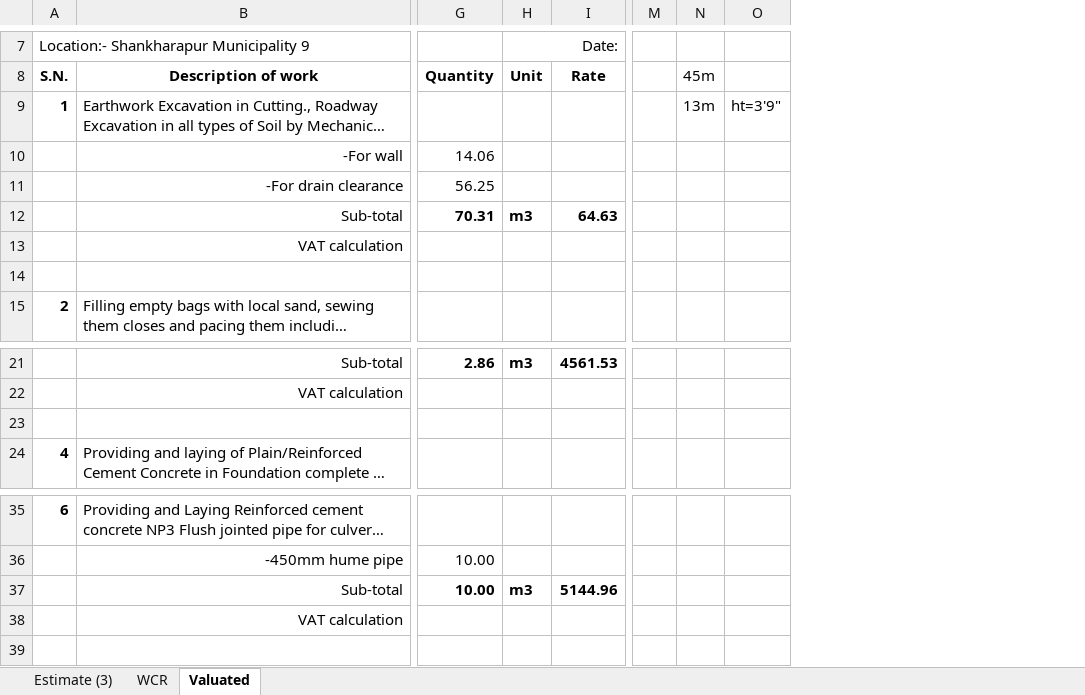
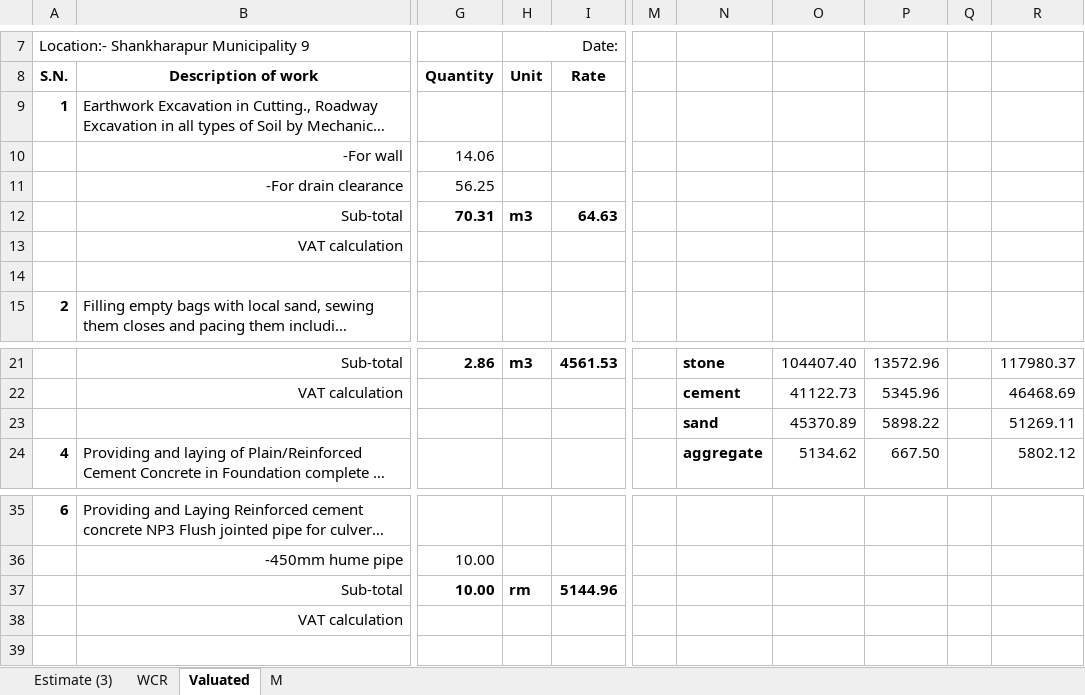
Before and after one commit to suwalcrystal/ofc, an Excel workbook: ofc/estimates/sana gaun dhal byabasthapan/V_with hume pipe-sanagaun dhal byabasthapan.xlsx, sheet Valuated, drawn as a sheet; only a part is shown, gaps mark what is left out; long unchanged cells end in …; values as stored, in another font and other column widths than the file's, no borders; removed rows and columns are numbered as before the commit, all else as after; rows hold the shown columns only; the diff names each change by its address in the sheet, - before the commit and + after, or states it on an @@ line.

```diff
--- a/ofc/estimates/sana gaun dhal byabasthapan/V_with hume pipe-sanagaun dhal byabasthapan.xlsx (sheet Valuated)
+++ b/ofc/estimates/sana gaun dhal byabasthapan/V_with hume pipe-sanagaun dhal byabasthapan.xlsx (sheet Valuated)
+sheet tab: M
-column M, empty
-column N (45m), row 9: 13m
-column O, row 9: ht=3'9"
+column M, empty
+column N, rows 21-24: stone | cement | sand | aggregate
+column O, rows 21-24: 104407.40 | 41122.73 | 45370.89 | 5134.62
+column P, rows 21-24: 13572.96 | 5345.96 | 5898.22 | 667.50
+column Q, empty
+column R, rows 21-24: 117980.37 | 46468.69 | 51269.11 | 5802.12
-row 23: (empty)
+row 23:  |  |  |  |  |  | sand | 45370.89 | 5898.22 |  | 51269.11
-H37 (Unit): m3
+H37 (Unit): rm
```
Also changed, not shown: sheet WCR, sheet Estimate (3), ofc/estimates/kurthali truss/Valuated (Autosaved).xlsx, 3 other files.
